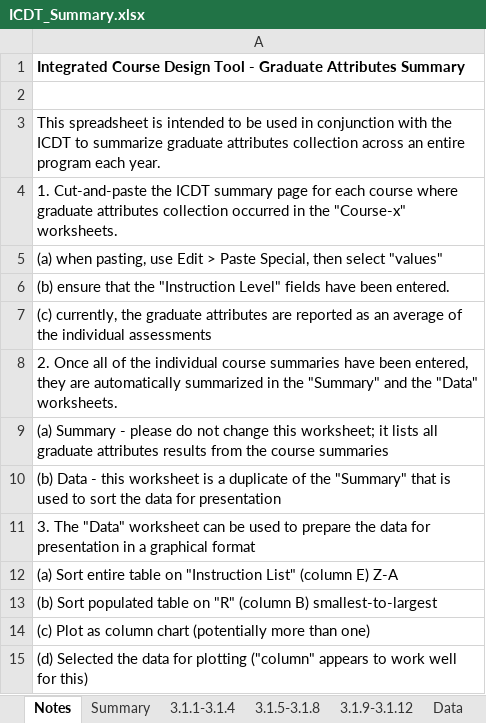
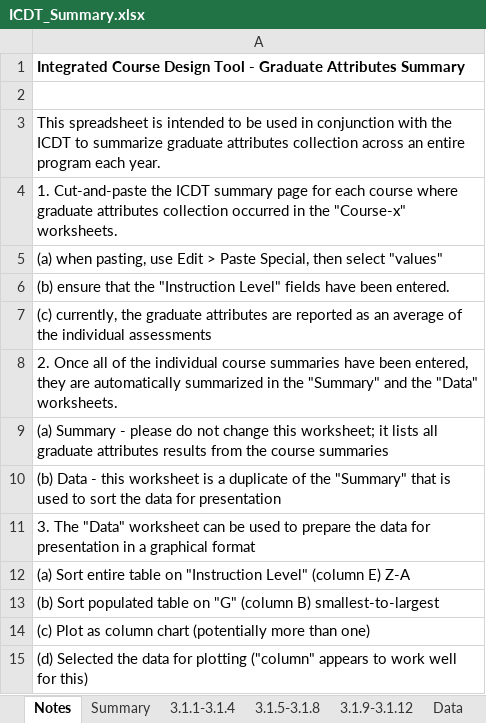
Before and after one commit to rwbrennan/GA_Summary, an Excel workbook: ICDT_Summary.xlsx, sheet Notes, drawn as a sheet; values as stored, in another font and other column widths than the file's, no borders; the diff names each change by its address in the sheet, - before the commit and + after, or states it on an @@ line.

Commit message:
Corrected Notes
Corrected the notes on sorting the “data” file

```diff
--- a/ICDT_Summary.xlsx (sheet Notes)
+++ b/ICDT_Summary.xlsx (sheet Notes)
-A12: …on "Instruction List" (column E)…
+A12: …on "Instruction Level" (column E)…
-A13: …table on "R" (column B)…
+A13: …table on "G" (column B)…
```
Also changed, not shown: charts or pictures.
